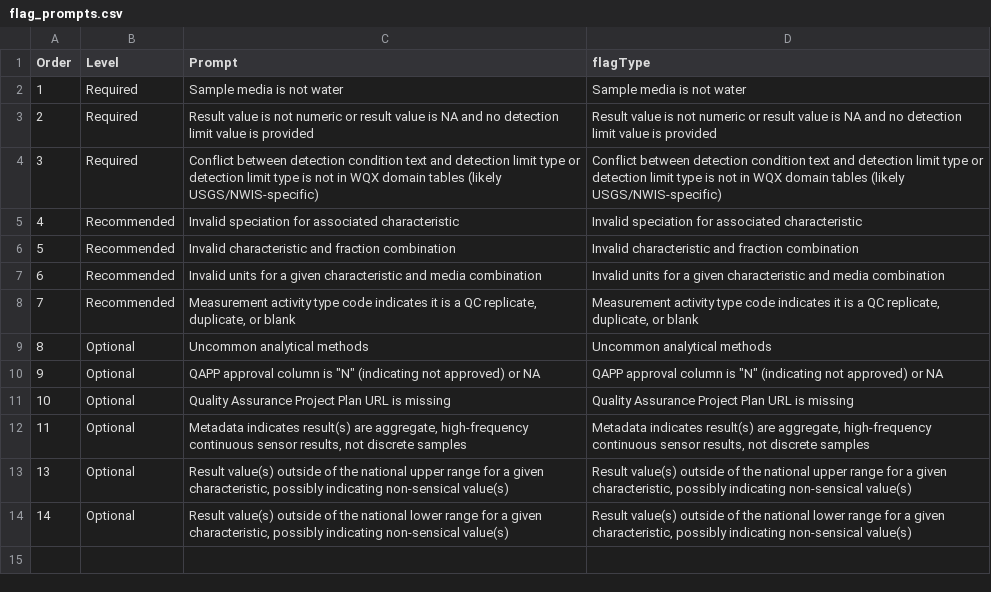
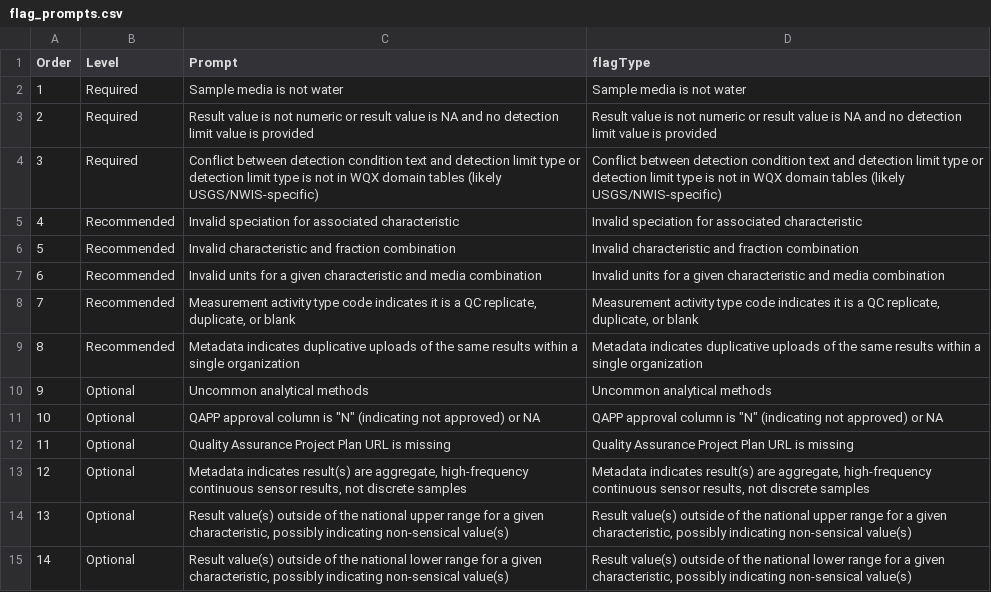
Before and after one commit to USEPA-clone/TADAShiny, a CSV file: inst/flag_prompts.csv, drawn as a sheet.

```diff
--- a/inst/flag_prompts.csv
+++ b/inst/flag_prompts.csv
@@ -8,6 +8,7 @@ Order,Level,Prompt,flagType
 7,Recommended,"Measurement activity type code indicates it is a QC replicate, duplicate, or blank","Measurement activity type code indicates it is a QC replicate, duplicate, or blank"
-8,Optional,Uncommon analytical methods,Uncommon analytical methods
-9,Optional,"QAPP approval column is ""N"" (indicating not approved) or NA","QAPP approval column is ""N"" (indicating not approved) or NA"
-10,Optional,Quality Assurance Project Plan URL is missing,Quality Assurance Project Plan URL is missing
-11,Optional,"Metadata indicates result(s) are aggregate, high-frequency continuous sensor results, not discrete samples","Metadata indicates result(s) are aggregate, high-frequency continuous sensor results, not discrete samples"
+8,Recommended,Metadata indicates duplicative uploads of the same results within a single organization,Metadata indicates duplicative uploads of the same results within a single organization
+9,Optional,Uncommon analytical methods,Uncommon analytical methods
+10,Optional,"QAPP approval column is ""N"" (indicating not approved) or NA","QAPP approval column is ""N"" (indicating not approved) or NA"
+11,Optional,Quality Assurance Project Plan URL is missing,Quality Assurance Project Plan URL is missing
+12,Optional,"Metadata indicates result(s) are aggregate, high-frequency continuous sensor results, not discrete samples","Metadata indicates result(s) are aggregate, high-frequency continuous sensor results, not discrete samples"
 13,Optional,"Result value(s) outside of the national upper range for a given characteristic, possibly indicating non-sensical value(s)","Result value(s) outside of the national upper range for a given characteristic, possibly indicating non-sensical value(s)"
```
Also changed, not shown: inst/flag_tests.csv, 2 other files.
